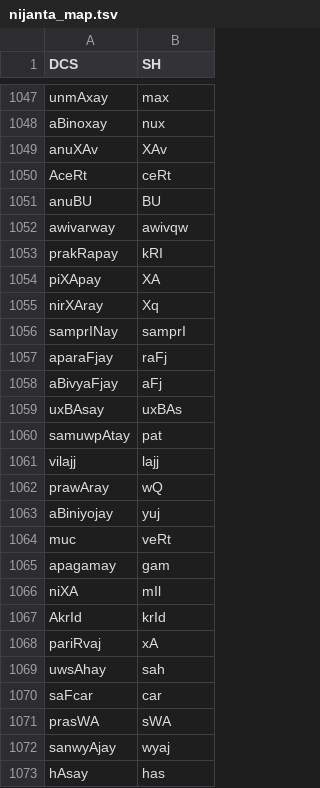
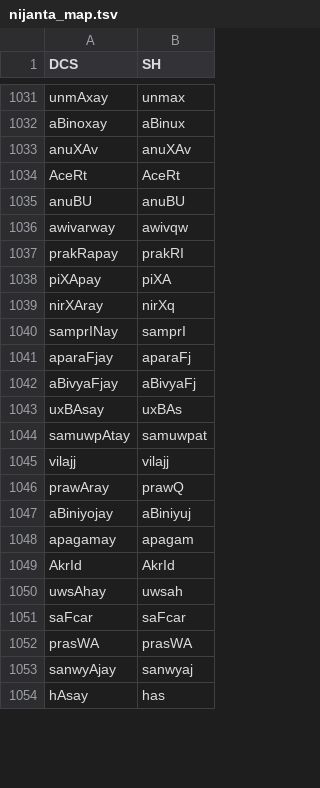
Before and after one commit to SriramKrishnan8/sanskrit-morph-converter, a TSV file: src/sanskrit_morph_converter/data/nijanta_map.tsv, drawn as a sheet; only a part is shown, gaps mark what is left out; removed rows and columns are numbered as before the commit, all else as after; the diff covers the shown part only; the diff names each change by its address in the sheet, - before the commit and + after, or states it on an @@ line.

```diff
--- a/src/sanskrit_morph_converter/data/nijanta_map.tsv
+++ b/src/sanskrit_morph_converter/data/nijanta_map.tsv
-B1031 (SH): max
+B1031 (SH): unmax
-B1032 (SH): nux
+B1032 (SH): aBinux
-B1033 (SH): XAv
+B1033 (SH): anuXAv
-B1034 (SH): ceRt
+B1034 (SH): AceRt
-B1035 (SH): BU
+B1035 (SH): anuBU
-B1037 (SH): kRI
+B1037 (SH): prakRI
-B1038 (SH): XA
+B1038 (SH): piXA
-B1039 (SH): Xq
+B1039 (SH): nirXq
-B1041 (SH): raFj
+B1041 (SH): aparaFj
-B1042 (SH): aFj
+B1042 (SH): aBivyaFj
-B1044 (SH): pat
+B1044 (SH): samuwpat
-B1045 (SH): lajj
+B1045 (SH): vilajj
-B1046 (SH): wQ
+B1046 (SH): prawQ
-B1047 (SH): yuj
+B1047 (SH): aBiniyuj
-row 1064: muc | veRt
-B1048 (SH): gam
+B1048 (SH): apagam
-row 1066: niXA | mIl
-B1049 (SH): krId
+B1049 (SH): AkrId
-row 1068: pariRvaj | xA
-B1050 (SH): sah
+B1050 (SH): uwsah
-B1051 (SH): car
+B1051 (SH): saFcar
-B1052 (SH): sWA
+B1052 (SH): prasWA
-B1053 (SH): wyaj
+B1053 (SH): sanwyaj
```
Also changed, not shown: 3 added rows, 31 removed rows and 53 edited cells elsewhere in this file, src/sanskrit_morph_converter/data/normalization.tsv, src/sanskrit_morph_converter/data/reference.tsv, 2 other files.
